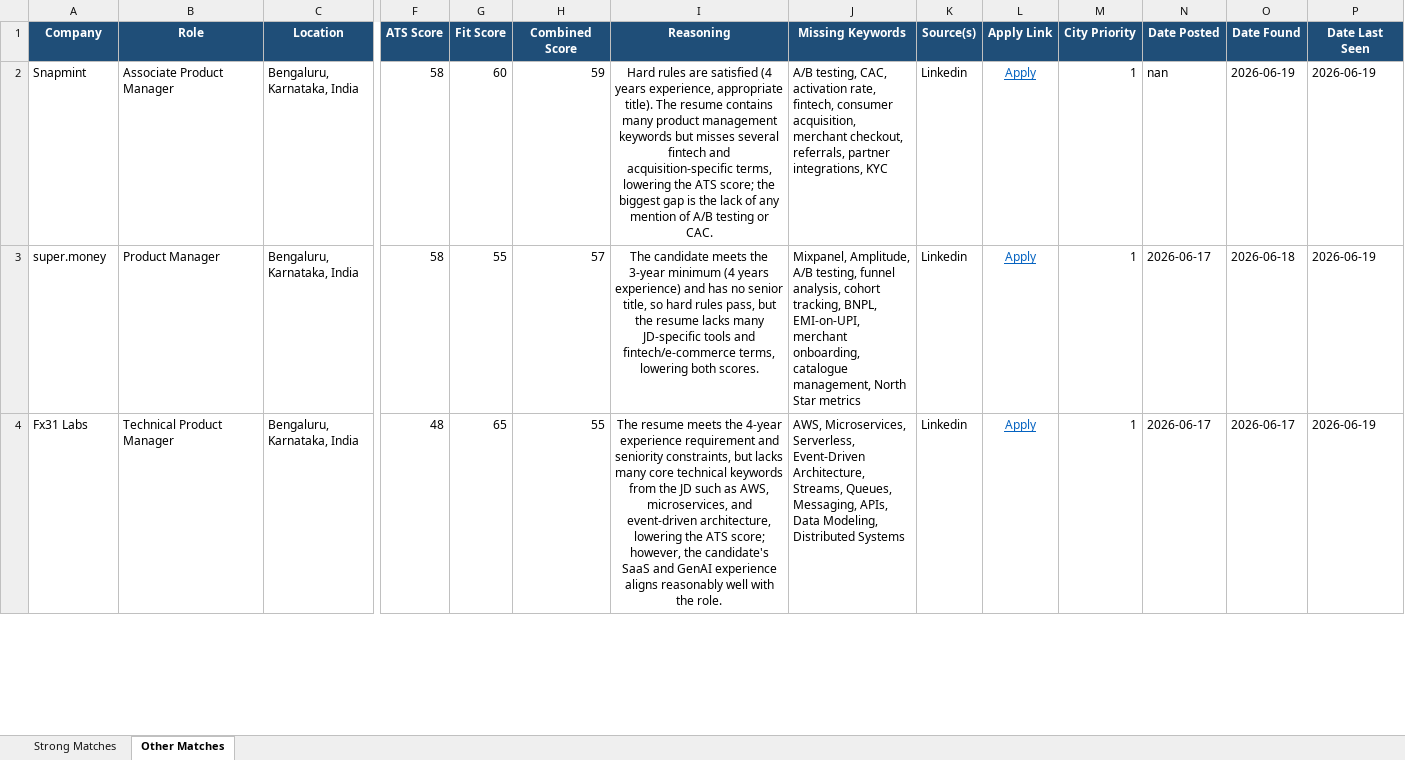
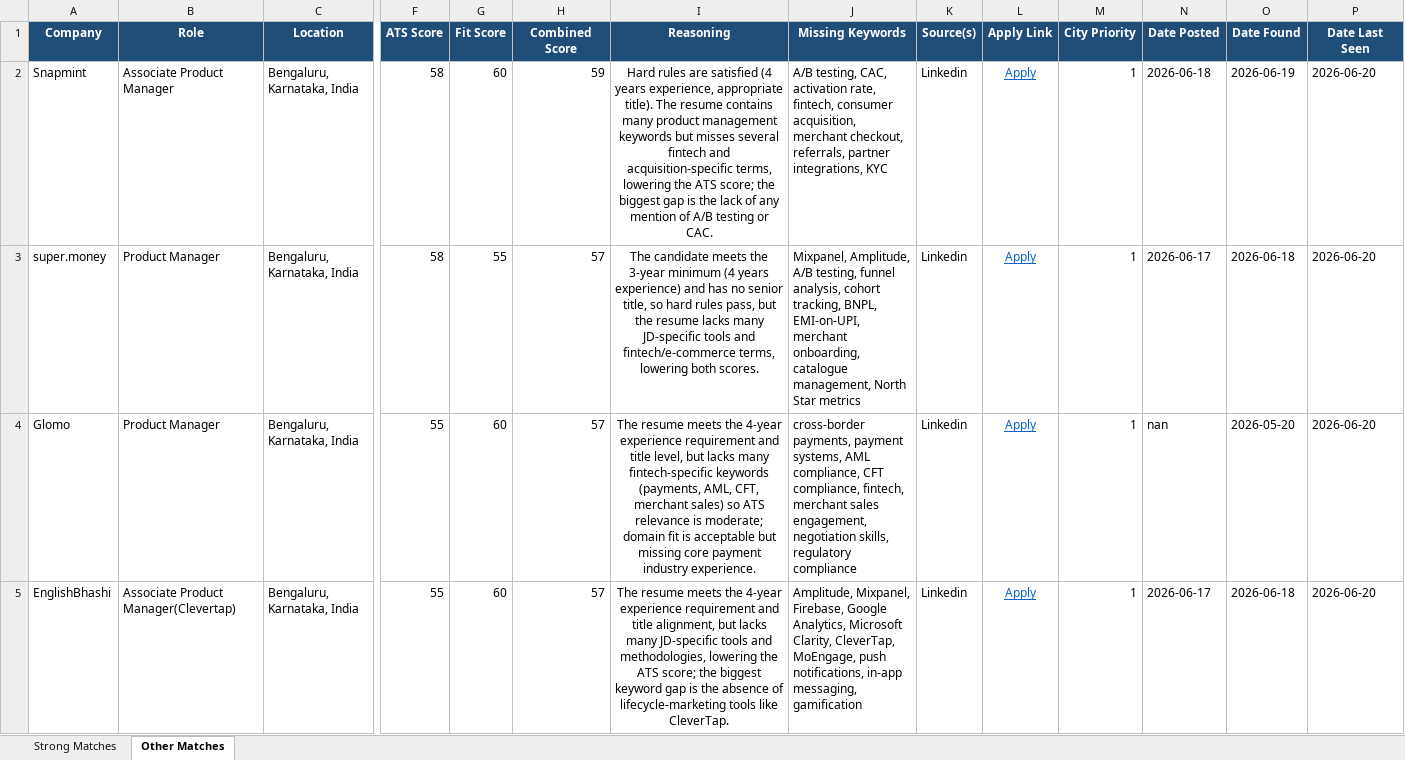
Before and after one commit to anirbanp19/Job-Tracker, an Excel workbook: output/jobs_master.xlsx, sheet Other Matches, drawn as a sheet; only a part is shown, gaps mark what is left out; values as stored, in another font and other column widths than the file's, no borders; addresses are those after the commit; rows hold the shown columns only; the diff covers the shown part only; the diff names each change by its address in the sheet, - before the commit and + after, or states it on an @@ line.

```diff
--- a/output/jobs_master.xlsx (sheet Other Matches)
+++ b/output/jobs_master.xlsx (sheet Other Matches)
-N2 (Date Posted): nan
+N2 (Date Posted): 2026-06-18
-P2:P3 (Date Last Seen): 2026-06-19
+P2:P3 (Date Last Seen): 2026-06-20
+row 4: Glomo | Product Manager | Bengaluru, Karnataka, India | 55 | 60 | 57 | The resume meets the 4‑year experience requirement and title level, but lacks many fintech‑specific keywords (payments, AML, CFT, merchant sales) so ATS relevance is moderate; domain fit is acceptable but missing core payment industry experience. | cross‑border payments, payment systems, AML compliance, CFT compliance, fintech, merchant sales engagement, negotiation skills, regulatory compliance | Linkedin | Apply | 1 | nan | 2026-05-20 | 2026-06-20
-A5 (Company): Fx31 Labs
+A5 (Company): EnglishBhashi
-B5 (Role): Technical Product Manager
+B5 (Role): Associate Product Manager(Clevertap)
-F5 (ATS Score): 48
+F5 (ATS Score): 55
-G5 (Fit Score): 65
+G5 (Fit Score): 60
-H5 (Combined Score): 55
+H5 (Combined Score): 57
-I5 (Reasoning): …meets the 4-year experience requirement and seniority constraints, but lacks many core technical keywords from the JD such as AWS, microservices, and event-driven architecture, lowering the ATS score; however, the candidate's SaaS and GenAI experience aligns reasonably well with the role.
+I5 (Reasoning): …meets the 4‑year experience requirement and title alignment, but lacks many JD‑specific tools and methodologies, lowering the ATS score; the biggest keyword gap is the absence of lifecycle‑marketing tools like CleverTap.
-J5 (Missing Keywords): AWS, Microservices, Serverless, Event-Driven Architecture, Streams, Queues, Messaging, APIs, Data Modeling, Distributed Systems
+J5 (Missing Keywords): Amplitude, Mixpanel, Firebase, Google Analytics, Microsoft Clarity, CleverTap, MoEngage, push notifications, in‑app messaging, gamification
-O5 (Date Found): 2026-06-17
+O5 (Date Found): 2026-06-18
-P5 (Date Last Seen): 2026-06-19
+P5 (Date Last Seen): 2026-06-20
```
Also changed, not shown: 6 added rows, 11 removed rows and 55 edited cells elsewhere in this sheet, sheet Strong Matches, 1 other file.
